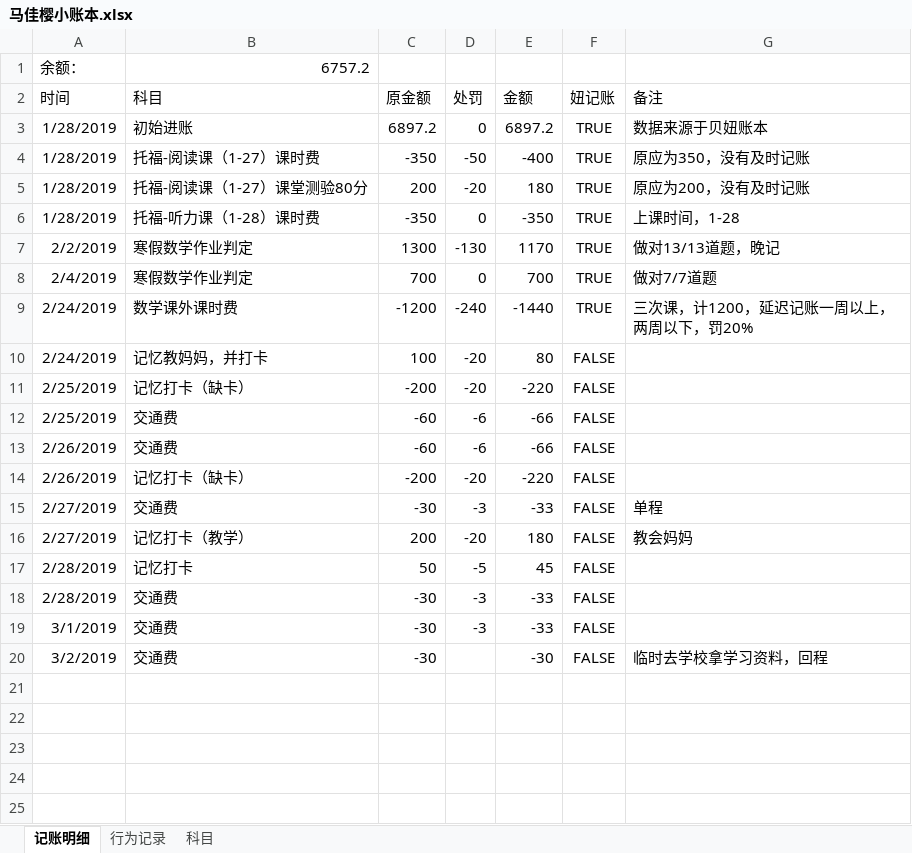
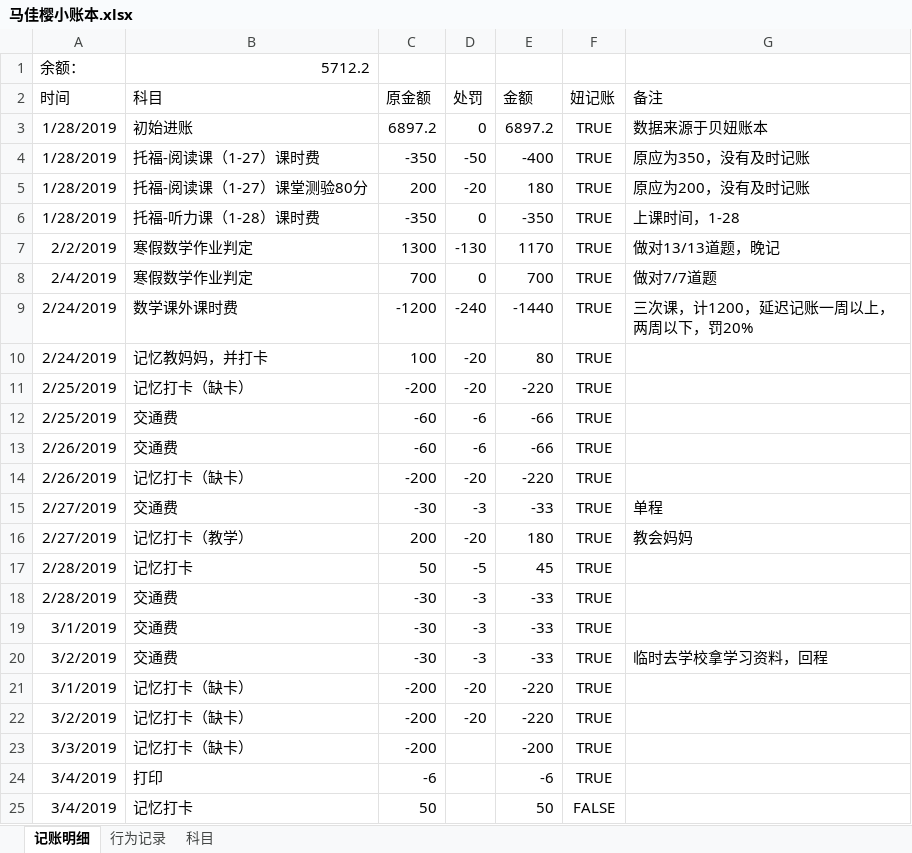
Before and after one commit to MrGangMa/ExcelProjects, an Excel workbook: 马佳樱小账本.xlsx, sheet 记账明细, drawn as a sheet; values as stored, in another font and other column widths than the file's, no borders; table styles not drawn; the diff names each change by its address in the sheet, - before the commit and + after, or states it on an @@ line.

Commit message:
Updated 20190304

```diff
--- a/马佳樱小账本.xlsx (sheet 记账明细)
+++ b/马佳樱小账本.xlsx (sheet 记账明细)
-B1 (科目): 6757.2
+B1 (科目): 5712.2
-F10:F20 (妞记账): FALSE
+F10:F20 (妞记账): TRUE
-D20 (处罚): (empty)
+D20 (处罚): -3
-E20 (金额): -30
+E20 (金额): -33
+row 21: 3/1/2019 | 记忆打卡（缺卡） | -200 | -20 | -220 | TRUE
+row 22: 3/2/2019 | 记忆打卡（缺卡） | -200 | -20 | -220 | TRUE
+row 23: 3/3/2019 | 记忆打卡（缺卡） | -200 |  | -200 | TRUE
+row 24: 3/4/2019 | 打印 | -6 |  | -6 | TRUE
+row 25: 3/4/2019 | 记忆打卡 | 50 |  | 50 | FALSE
```
